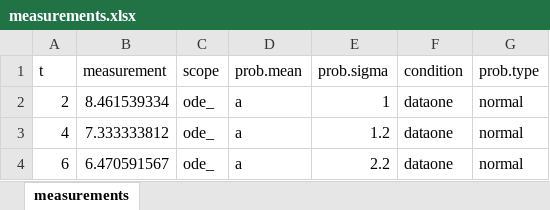
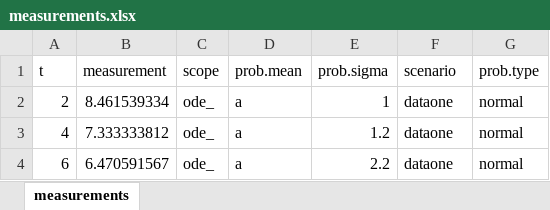
Before and after one commit to hetalang/HetaSimulator.jl, an Excel workbook: cases/story_1/measurements.xlsx, sheet measurements, drawn as a sheet; only a part is shown; values as stored, in another font and other column widths than the file's, no borders; the diff names each change by its address in the sheet, - before the commit and + after, or states it on an @@ line.

Commit message:
cases test

```diff
--- a/cases/story_1/measurements.xlsx (sheet measurements)
+++ b/cases/story_1/measurements.xlsx (sheet measurements)
-F1: condition
+F1: scenario
```
Also changed, not shown: 12 other files.
